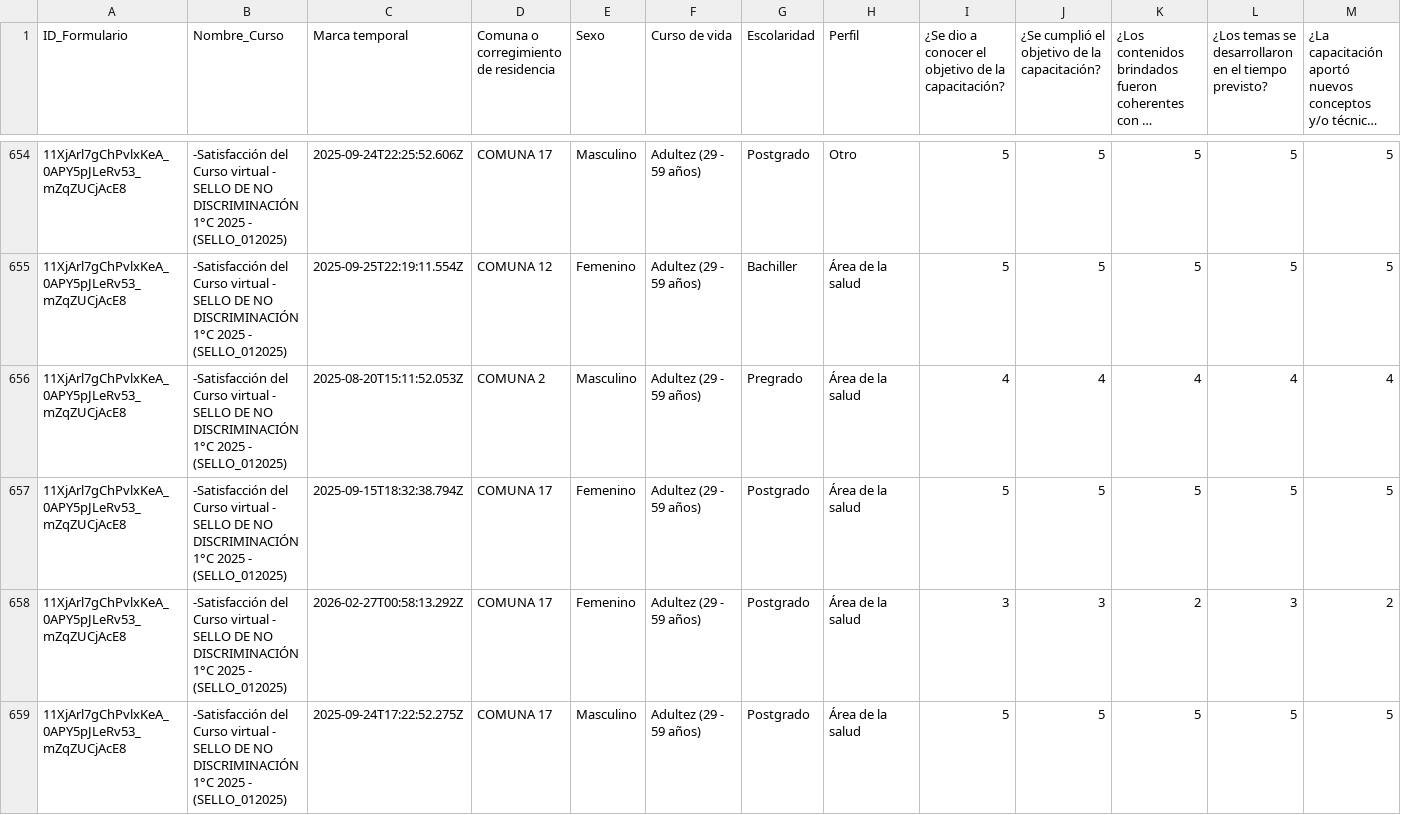
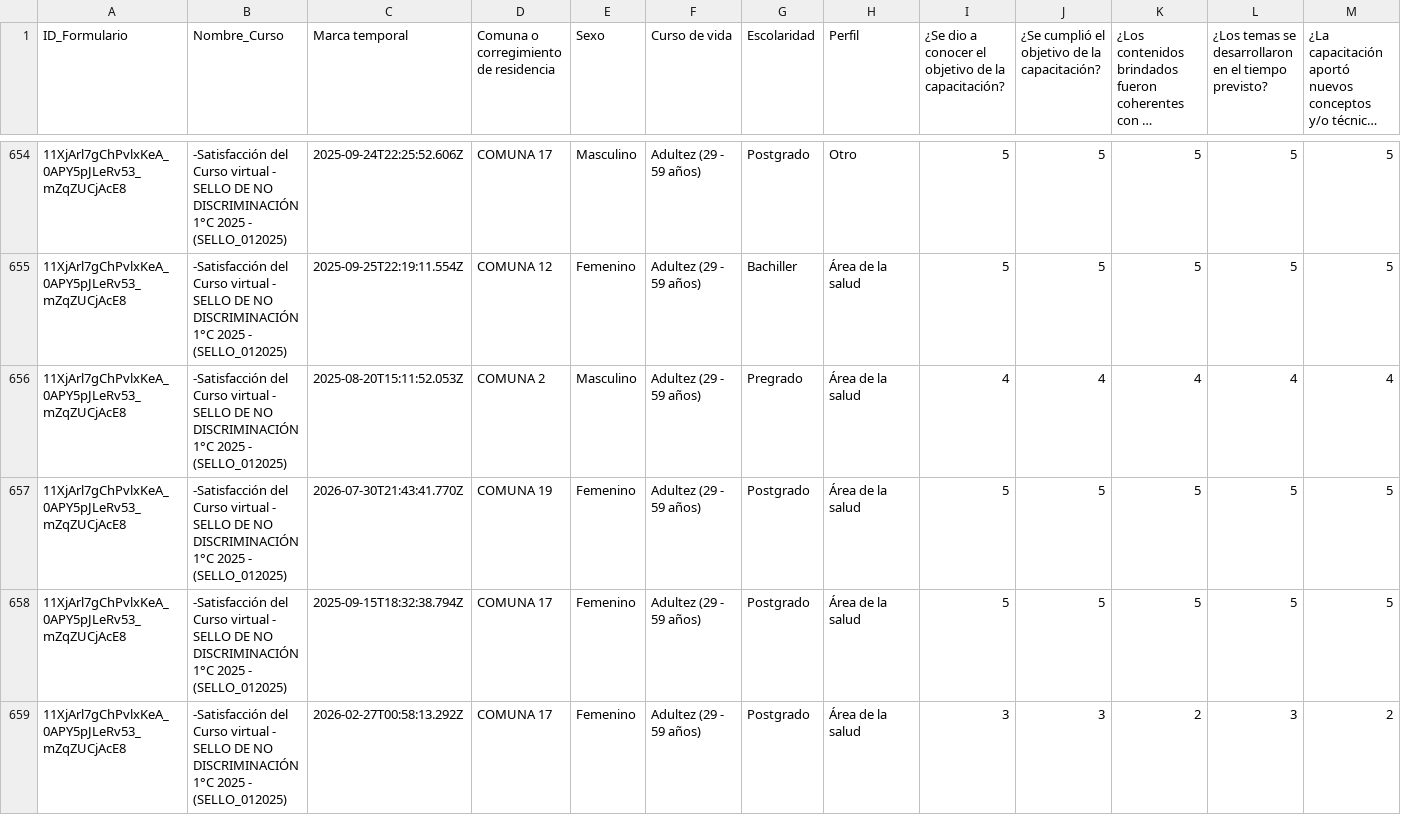
Before and after one commit to SecSaludCali/Tesis_Moodle, a CSV file: demografia_consolidada.csv, drawn as a sheet; only a part is shown, gaps mark what is left out; the shorter side is filled out with more unchanged rows; long unchanged cells end in …; rows hold the shown columns only; the diff names each change by its address in the sheet, - before the commit and + after, or states it on an @@ line.

```diff
--- a/demografia_consolidada.csv
+++ b/demografia_consolidada.csv
+row 657: 11XjArl7gChPvlxKeA_0APY5pJLeRv53_mZqZUCjAcE8 | -Satisfacción del Curso virtual - SELLO DE NO DISCRIMINACIÓN 1°C 2025 - (SELLO_012025) | 2026-07-30T21:43:41.770Z | COMUNA 19 | Femenino | Adultez (29 - 59 años) | Postgrado | Área de la salud | 5 | 5 | 5 | 5 | 5
```
Also changed, not shown: descargas_moodle/progress.sello_012025.csv, dim_perfiles.csv, 4 other files.
